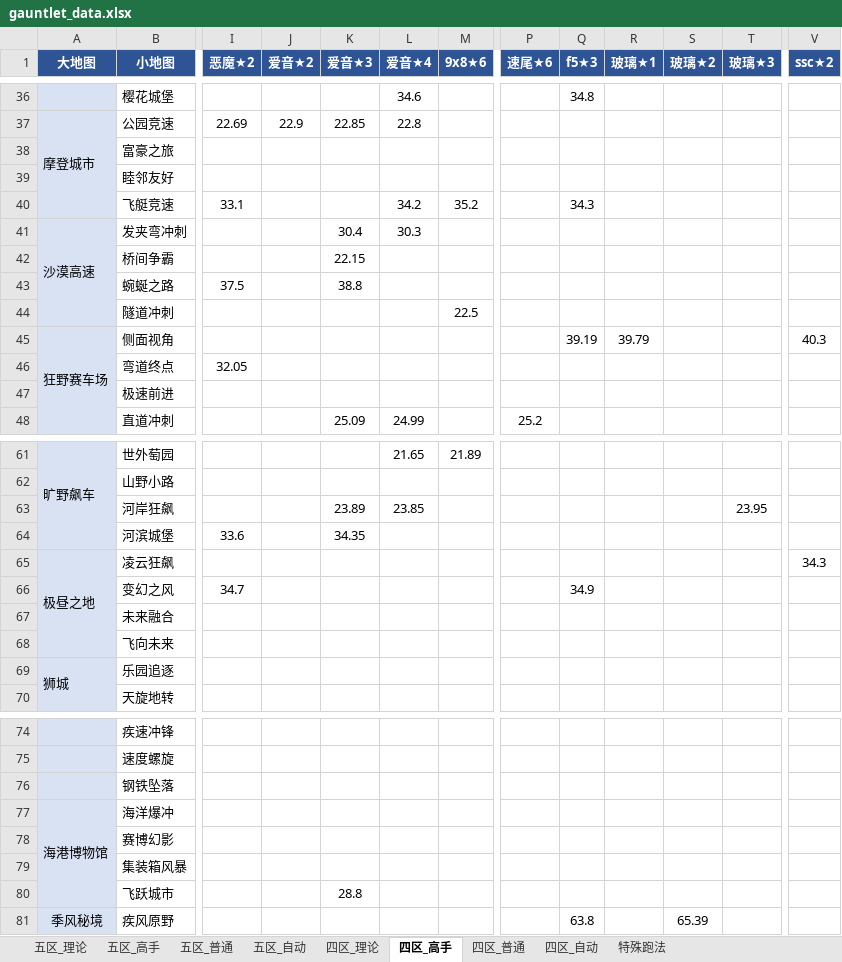
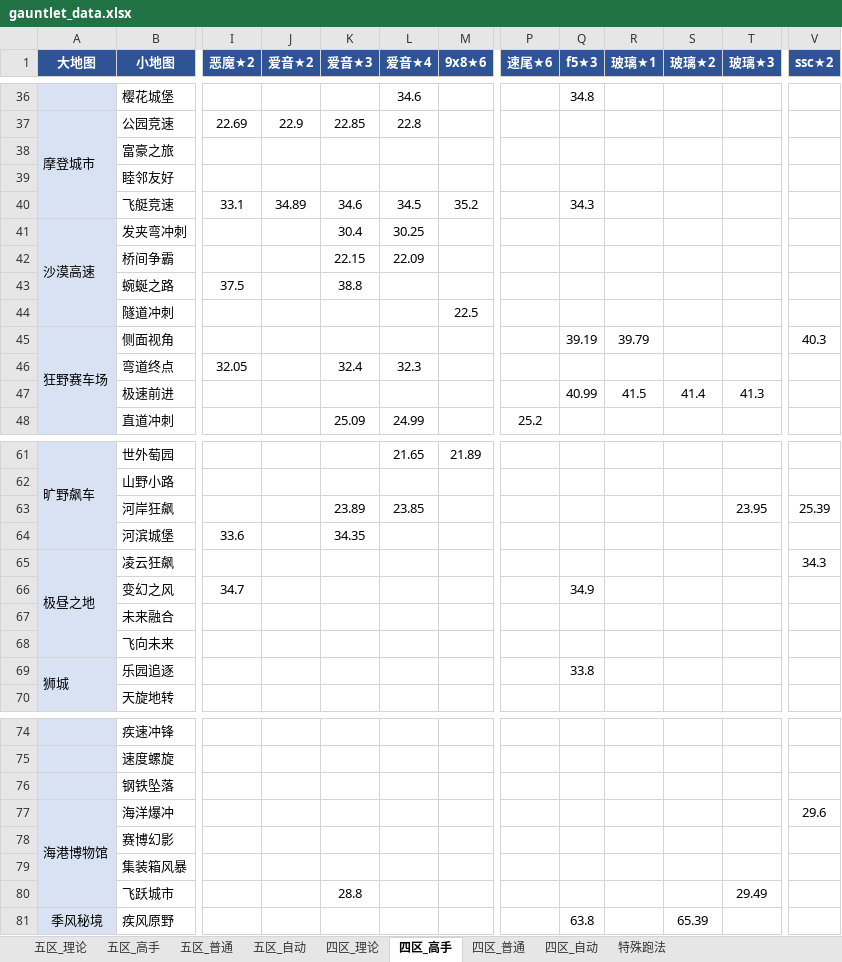
Before and after one commit to Testiphi/MutualExclusionAllocator, an Excel workbook: gauntlet_data.xlsx, sheet 四区_高手, drawn as a sheet; only a part is shown, gaps mark what is left out; values as stored, in another font and other column widths than the file's, no borders; the diff names each change by its address in the sheet, - before the commit and + after, or states it on an @@ line.

```diff
--- a/gauntlet_data.xlsx (sheet 四区_高手)
+++ b/gauntlet_data.xlsx (sheet 四区_高手)
-J40 (爱音★2): (empty)
+J40 (爱音★2): 34.89
-K40 (爱音★3): (empty)
+K40 (爱音★3): 34.6
-L40 (爱音★4): 34.2
+L40 (爱音★4): 34.5
-L41 (爱音★4): 30.3
+L41 (爱音★4): 30.25
-L42 (爱音★4): (empty)
+L42 (爱音★4): 22.09
-K46 (爱音★3): (empty)
+K46 (爱音★3): 32.4
-L46 (爱音★4): (empty)
+L46 (爱音★4): 32.3
-Q47 (f5★3): (empty)
+Q47 (f5★3): 40.99
-R47 (玻璃★1): (empty)
+R47 (玻璃★1): 41.5
-S47 (玻璃★2): (empty)
+S47 (玻璃★2): 41.4
-T47 (玻璃★3): (empty)
+T47 (玻璃★3): 41.3
-V63 (ssc★2): (empty)
+V63 (ssc★2): 25.39
-Q69 (f5★3): (empty)
+Q69 (f5★3): 33.8
-V77 (ssc★2): (empty)
+V77 (ssc★2): 29.6
-T80 (玻璃★3): (empty)
+T80 (玻璃★3): 29.49
```
Also changed, not shown: sheet 五区_自动, sheet 五区_高手, sheet 五区_普通, sheet 四区_普通, sheet 五区_理论, 1 other file.
